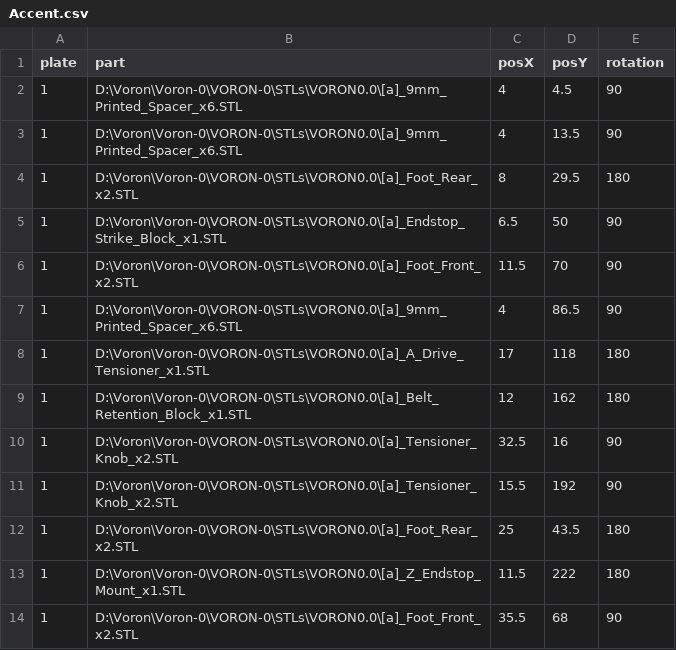
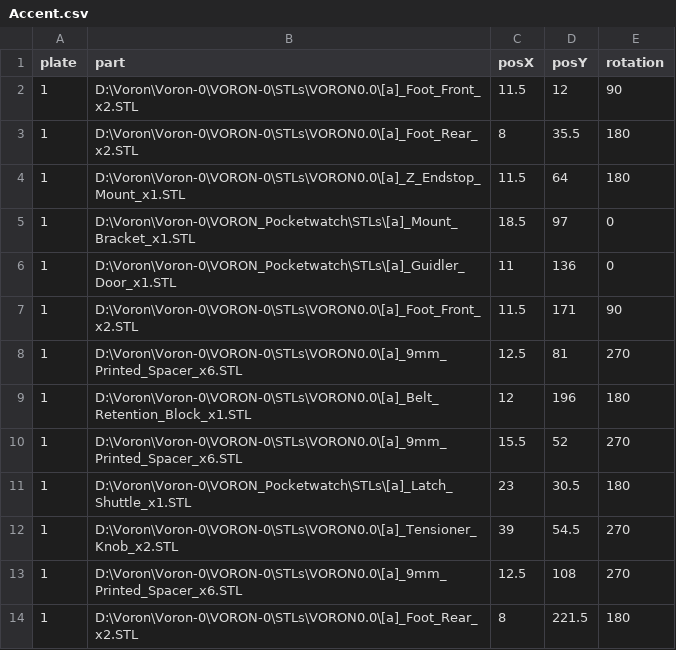
Before and after one commit to insurgus/voron-plater-configs, a CSV file: 0/250mm/Accent.csv, drawn as a sheet; only a part is shown; the diff covers the shown part only.

```diff
--- a/0/250mm/Accent.csv
+++ b/0/250mm/Accent.csv
@@ -1,14 +1,14 @@
 plate,part,posX,posY,rotation
-1,D:\Voron\Voron-0\VORON-0\STLs\VORON0.0\[a]_9mm_Printed_Spacer_x6.STL,4,4.5,90
-1,D:\Voron\Voron-0\VORON-0\STLs\VORON0.0\[a]_9mm_Printed_Spacer_x6.STL,4,13.5,90
-1,D:\Voron\Voron-0\VORON-0\STLs\VORON0.0\[a]_Foot_Rear_x2.STL,8,29.5,180
-1,D:\Voron\Voron-0\VORON-0\STLs\VORON0.0\[a]_Endstop_Strike_Block_x1.STL,6.5,50,90
-1,D:\Voron\Voron-0\VORON-0\STLs\VORON0.0\[a]_Foot_Front_x2.STL,11.5,70,90
-1,D:\Voron\Voron-0\VORON-0\STLs\VORON0.0\[a]_9mm_Printed_Spacer_x6.STL,4,86.5,90
-1,D:\Voron\Voron-0\VORON-0\STLs\VORON0.0\[a]_A_Drive_Tensioner_x1.STL,17,118,180
-1,D:\Voron\Voron-0\VORON-0\STLs\VORON0.0\[a]_Belt_Retention_Block_x1.STL,12,162,180
-1,D:\Voron\Voron-0\VORON-0\STLs\VORON0.0\[a]_Tensioner_Knob_x2.STL,32.5,16,90
-1,D:\Voron\Voron-0\VORON-0\STLs\VORON0.0\[a]_Tensioner_Knob_x2.STL,15.5,192,90
-1,D:\Voron\Voron-0\VORON-0\STLs\VORON0.0\[a]_Foot_Rear_x2.STL,25,43.5,180
-1,D:\Voron\Voron-0\VORON-0\STLs\VORON0.0\[a]_Z_Endstop_Mount_x1.STL,11.5,222,180
-1,D:\Voron\Voron-0\VORON-0\STLs\VORON0.0\[a]_Foot_Front_x2.STL,35.5,68,90
+1,D:\Voron\Voron-0\VORON-0\STLs\VORON0.0\[a]_Foot_Front_x2.STL,11.5,12,90
+1,D:\Voron\Voron-0\VORON-0\STLs\VORON0.0\[a]_Foot_Rear_x2.STL,8,35.5,180
+1,D:\Voron\Voron-0\VORON-0\STLs\VORON0.0\[a]_Z_Endstop_Mount_x1.STL,11.5,64,180
+1,D:\Voron\Voron-0\VORON_Pocketwatch\STLs\[a]_Mount_Bracket_x1.STL,18.5,97,0
+1,D:\Voron\Voron-0\VORON_Pocketwatch\STLs\[a]_Guidler_Door_x1.STL,11,136,0
+1,D:\Voron\Voron-0\VORON-0\STLs\VORON0.0\[a]_Foot_Front_x2.STL,11.5,171,90
+1,D:\Voron\Voron-0\VORON-0\STLs\VORON0.0\[a]_9mm_Printed_Spacer_x6.STL,12.5,81,270
+1,D:\Voron\Voron-0\VORON-0\STLs\VORON0.0\[a]_Belt_Retention_Block_x1.STL,12,196,180
+1,D:\Voron\Voron-0\VORON-0\STLs\VORON0.0\[a]_9mm_Printed_Spacer_x6.STL,15.5,52,270
+1,D:\Voron\Voron-0\VORON_Pocketwatch\STLs\[a]_Latch_Shuttle_x1.STL,23,30.5,180
+1,D:\Voron\Voron-0\VORON-0\STLs\VORON0.0\[a]_Tensioner_Knob_x2.STL,39,54.5,270
+1,D:\Voron\Voron-0\VORON-0\STLs\VORON0.0\[a]_9mm_Printed_Spacer_x6.STL,12.5,108,270
+1,D:\Voron\Voron-0\VORON-0\STLs\VORON0.0\[a]_Foot_Rear_x2.STL,8,221.5,180
```
Also changed, not shown: 4 added rows and 15 edited cells elsewhere in this file, 0/250mm/Primary.csv, 0/300mm/Accent.csv, 25 other files.
